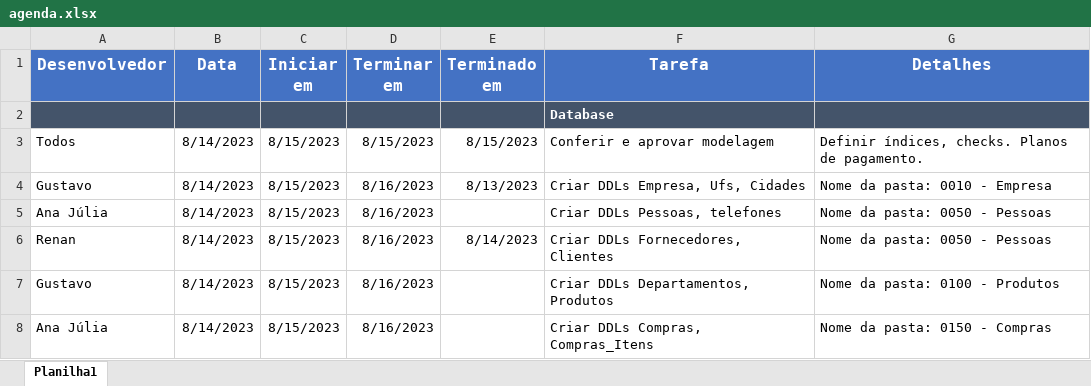
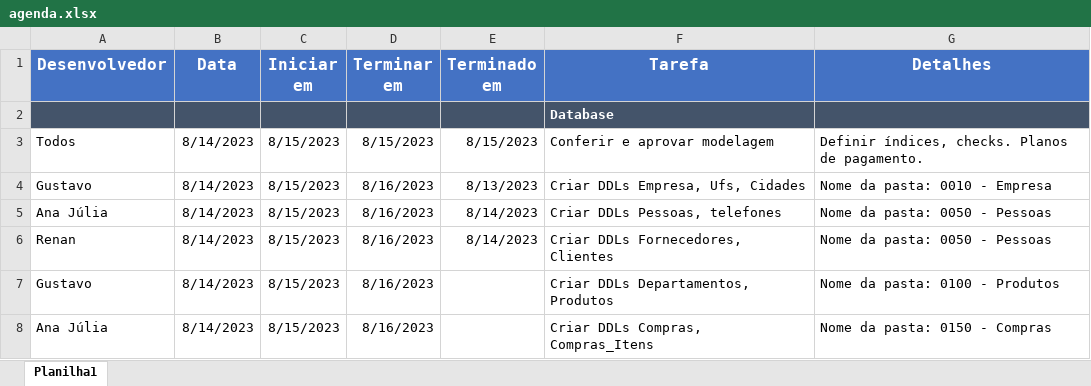
Before and after one commit to proj-padaria/padaria-doc, an Excel workbook: agenda.xlsx, sheet Planilha1, drawn as a sheet; only a part is shown; values as stored, in another font and other column widths than the file's, no borders; the diff names each change by its address in the sheet, - before the commit and + after, or states it on an @@ line.

Commit message:
tarefa 0050 pessoas concluida, AJ

```diff
--- a/agenda.xlsx (sheet Planilha1)
+++ b/agenda.xlsx (sheet Planilha1)
-E5 (Terminado em): (empty)
+E5 (Terminado em): 8/14/2023
```
